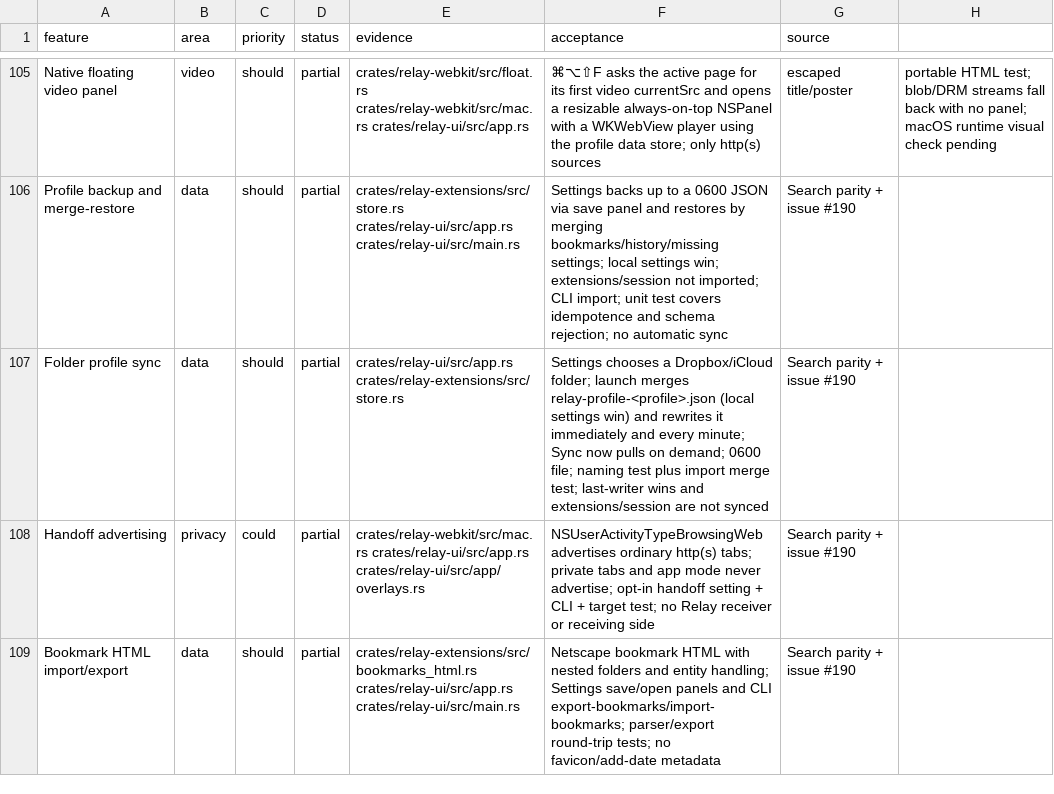
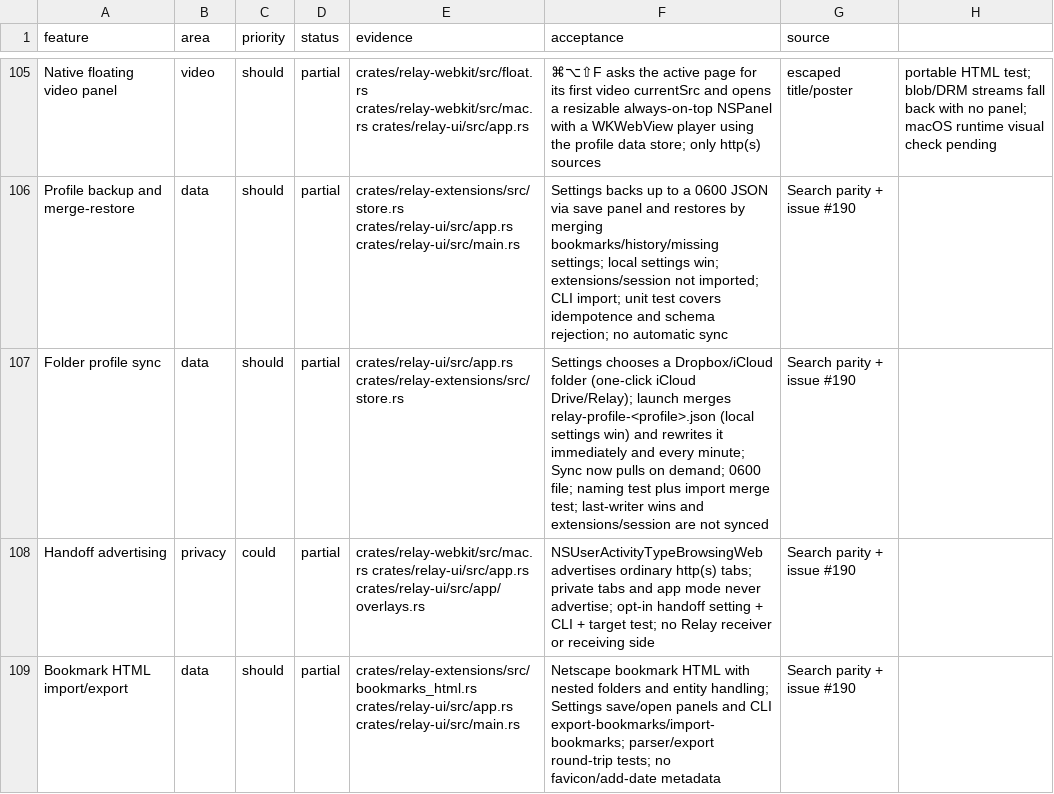
Before and after one commit to TomSzenessy/RelayBrowser, a CSV file: docs/product/features.csv, drawn as a sheet; only a part is shown, gaps mark what is left out; the diff names each change by its address in the sheet, - before the commit and + after, or states it on an @@ line.

Commit message:
feat(sync): one-click iCloud Drive sync folder (#190)
Settings → General → iCloud creates/uses ~/Library/Mobile Documents/
com~apple~CloudDocs/Relay, stores sync_folder, and performs the first
merge/write. The path builder is unit-tested; non-Mac hosts report iCloud
unavailable.

```diff
--- a/docs/product/features.csv
+++ b/docs/product/features.csv
-F107 (acceptance): …a Dropbox/iCloud folder; launch merges…
+F107 (acceptance): …a Dropbox/iCloud folder (one-click iCloud Drive/Relay); launch merges…
```
Also changed, not shown: 7 other files.
